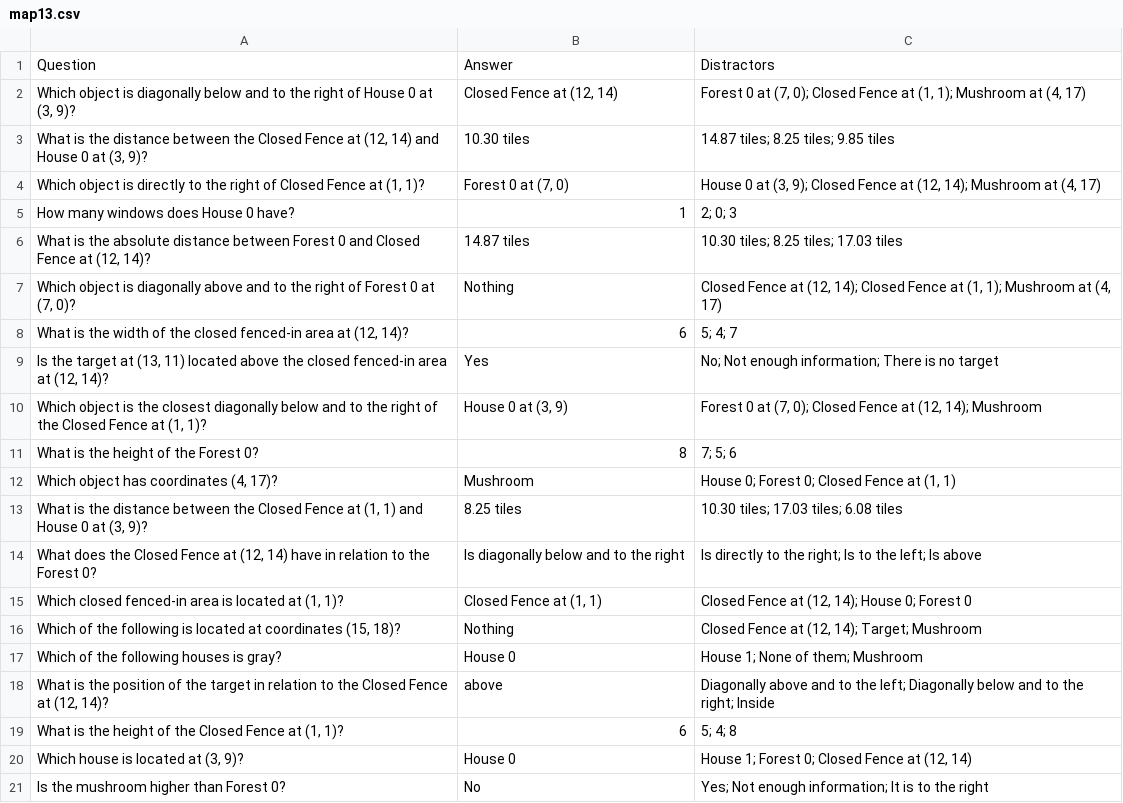
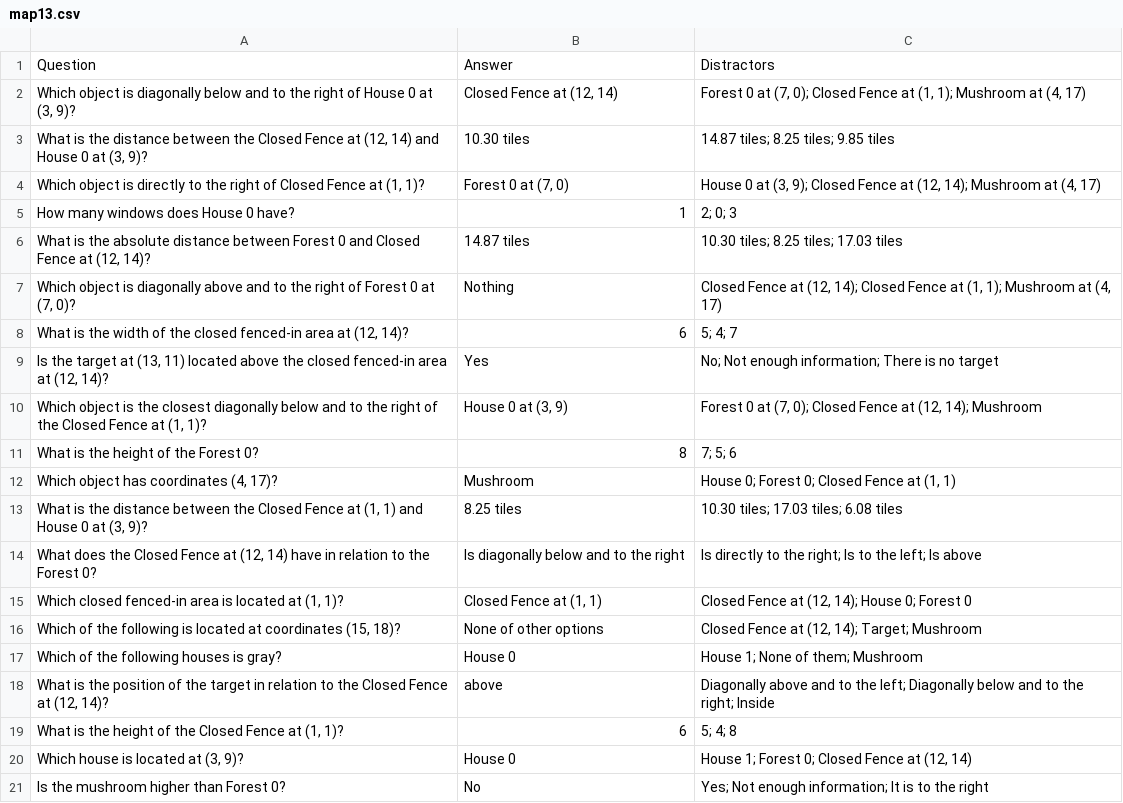
Before and after one commit to collectioncard/LLM-QA-Analysis, a CSV file: QA_Data/map13.csv, drawn as a sheet.

```diff
--- a/QA_Data/map13.csv
+++ b/QA_Data/map13.csv
@@ -15,3 +15,3 @@ What is the height of the Forest 0?,8,7; 5; 6
 "Which closed fenced-in area is located at (1, 1)?","Closed Fence at (1, 1)","Closed Fence at (12, 14); House 0; Forest 0"
-"Which of the following is located at coordinates (15, 18)?",Nothing,"Closed Fence at (12, 14); Target; Mushroom"
+"Which of the following is located at coordinates (15, 18)?",None of other options,"Closed Fence at (12, 14); Target; Mushroom"
 Which of the following houses is gray?,House 0,House 1; None of them; Mushroom
```
Also changed, not shown: QA_Data/map0.csv, QA_Data/map17.csv, 13 other files.
